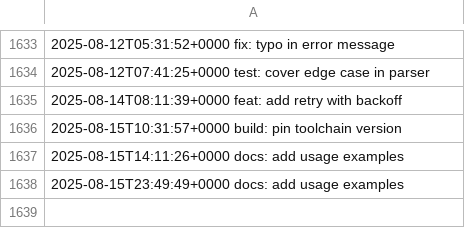
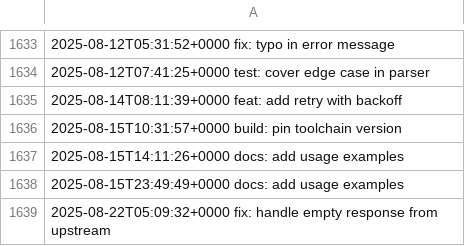
Before and after one commit to LostSFG/ts, a CSV file: data/entries.csv, drawn as a sheet; only a part is shown, gaps mark what is left out; the diff names each change by its address in the sheet, - before the commit and + after, or states it on an @@ line.

Commit message:
fix: handle empty response from upstream

```diff
--- a/data/entries.csv
+++ b/data/entries.csv
+row 1639: 2025-08-22T05:09:32+0000 fix: handle empty response from upstream
```
